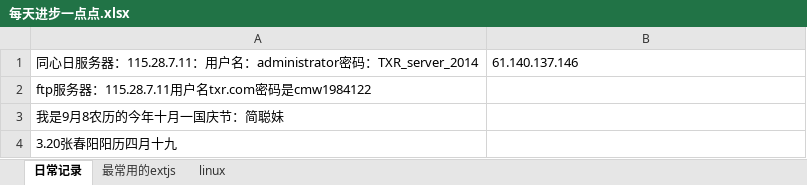
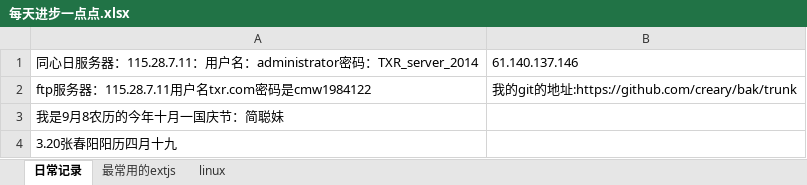
Before and after one commit to Mandy-Ou/bak, an Excel workbook: 每天进步一点点.xlsx, sheet 日常记录, drawn as a sheet; values as stored, in another font and other column widths than the file's, no borders; the diff names each change by its address in the sheet, - before the commit and + after, or states it on an @@ line.

```diff
--- a/每天进步一点点.xlsx (sheet 日常记录)
+++ b/每天进步一点点.xlsx (sheet 日常记录)
-B2: (empty)
+B2: 我的git的地址:https://github.com/creary/bak/trunk
```
